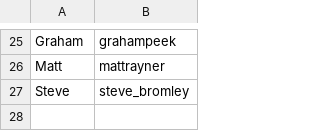
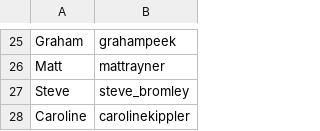
Before and after one commit to ukparliament/weeknotes.data-search, a TSV file: people.tsv, drawn as a sheet; only a part is shown, gaps mark what is left out.

Commit message:
added caroline

```diff
--- a/people.tsv
+++ b/people.tsv
@@ -27 +27,2 @@ Matt	mattrayner
 Steve	steve_bromley
+Caroline	carolinekippler
```
